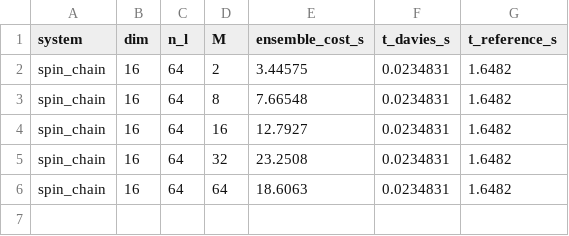
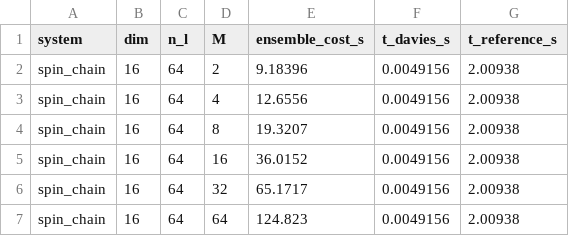
Before and after one commit to Sayak183/qutip-bundling, a CSV file: benchmarks/data/csv/accuracy_vs_M_spin_chain_summary.csv, drawn as a sheet.

```diff
--- a/benchmarks/data/csv/accuracy_vs_M_spin_chain_summary.csv
+++ b/benchmarks/data/csv/accuracy_vs_M_spin_chain_summary.csv
@@ -1,6 +1,7 @@
 system,dim,n_l,M,ensemble_cost_s,t_davies_s,t_reference_s
-spin_chain,16,64,2,3.44575,0.0234831,1.6482
-spin_chain,16,64,8,7.66548,0.0234831,1.6482
-spin_chain,16,64,16,12.7927,0.0234831,1.6482
-spin_chain,16,64,32,23.2508,0.0234831,1.6482
-spin_chain,16,64,64,18.6063,0.0234831,1.6482
+spin_chain,16,64,2,9.18396,0.0049156,2.00938
+spin_chain,16,64,4,12.6556,0.0049156,2.00938
+spin_chain,16,64,8,19.3207,0.0049156,2.00938
+spin_chain,16,64,16,36.0152,0.0049156,2.00938
+spin_chain,16,64,32,65.1717,0.0049156,2.00938
+spin_chain,16,64,64,124.823,0.0049156,2.00938
```
Also changed, not shown: benchmarks/data/csv/cost_scaling_oscillator_bath_summary.csv, benchmarks/data/csv/cost_scaling_spin_chain_summary.csv, 29 other files.
